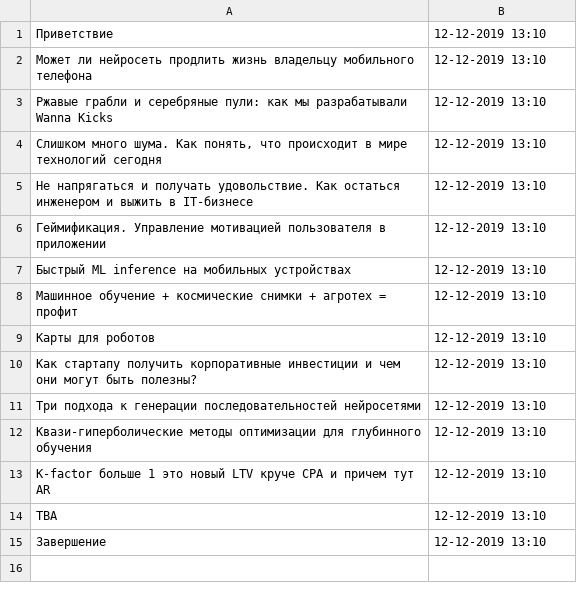
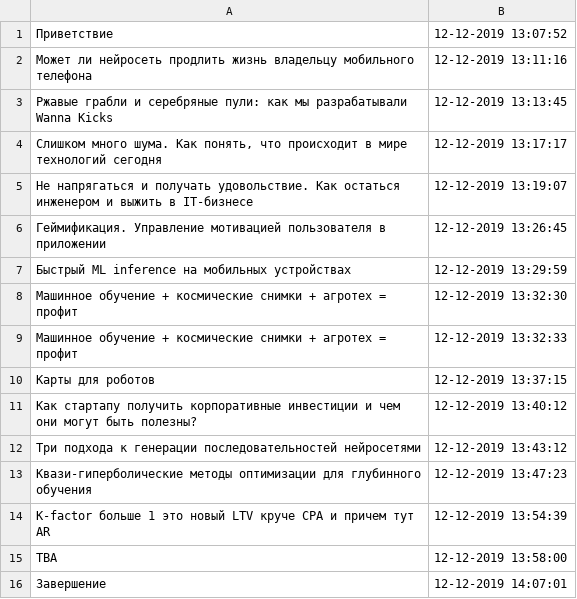
Before and after one commit to rubizza-camp/Proconf, a CSV file: db/data/timecodes.csv, drawn as a sheet.

```diff
--- a/db/data/timecodes.csv
+++ b/db/data/timecodes.csv
@@ -1,15 +1,16 @@
-"Приветствие","12-12-2019 13:10"
-"Может ли нейросеть продлить жизнь владельцу мобильного телефона","12-12-2019 13:10"
-"Ржавые грабли и серебряные пули: как мы разрабатывали Wanna Kicks","12-12-2019 13:10"
-"Слишком много шума. Как понять, что происходит в мире технологий сегодня","12-12-2019 13:10"
-"Не напрягаться и получать удовольствие. Как остаться инженером и выжить в IT-бизнесе","12-12-2019 13:10"
-"Геймификация. Управление мотивацией пользователя в приложении","12-12-2019 13:10"
-"Быстрый ML inference на мобильных устройствах","12-12-2019 13:10"
-"Машинное обучение + космические снимки + агротех = профит","12-12-2019 13:10"
-"Карты для роботов","12-12-2019 13:10"
-"Как стартапу получить корпоративные инвестиции и чем они могут быть полезны?","12-12-2019 13:10"
-"Три подхода к генерации последовательностей нейросетями","12-12-2019 13:10"
-"Квази-гиперболические методы оптимизации для глубинного обучения","12-12-2019 13:10"
-"K-factor  больше 1 это новый LTV круче CPA и причем тут AR","12-12-2019 13:10"
-"TBA","12-12-2019 13:10"
-"Завершение","12-12-2019 13:10"
+"Приветствие","12-12-2019 13:07:52"
+"Может ли нейросеть продлить жизнь владельцу мобильного телефона","12-12-2019 13:11:16"
+"Ржавые грабли и серебряные пули: как мы разрабатывали Wanna Kicks","12-12-2019 13:13:45"
+"Слишком много шума. Как понять, что происходит в мире технологий сегодня","12-12-2019 13:17:17"
+"Не напрягаться и получать удовольствие. Как остаться инженером и выжить в IT-бизнесе","12-12-2019 13:19:07"
+"Геймификация. Управление мотивацией пользователя в приложении","12-12-2019 13:26:45"
+"Быстрый ML inference на мобильных устройствах","12-12-2019 13:29:59"
+"Машинное обучение + космические снимки + агротех = профит","12-12-2019 13:32:30"
+"Машинное обучение + космические снимки + агротех = профит","12-12-2019 13:32:33"
+"Карты для роботов","12-12-2019 13:37:15"
+"Как стартапу получить корпоративные инвестиции и чем они могут быть полезны?","12-12-2019 13:40:12"
+"Три подхода к генерации последовательностей нейросетями","12-12-2019 13:43:12"
+"Квази-гиперболические методы оптимизации для глубинного обучения","12-12-2019 13:47:23"
+"K-factor  больше 1 это новый LTV круче CPA и причем тут AR","12-12-2019 13:54:39"
+"TBA","12-12-2019 13:58:00"
+"Завершение","12-12-2019 14:07:01"
```
Also changed, not shown: 11 other files.
